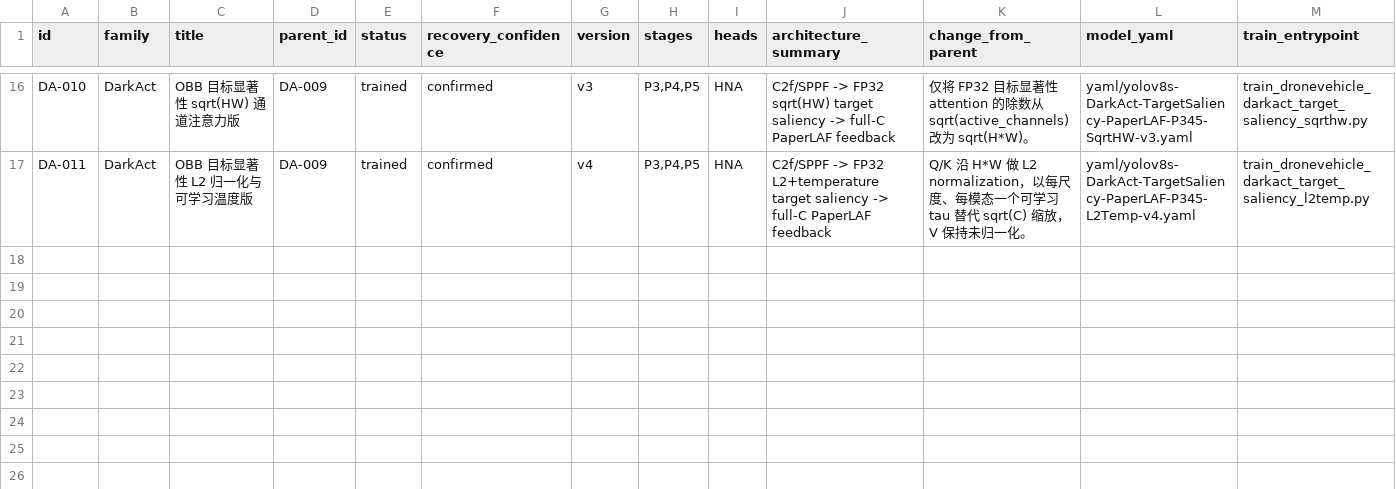
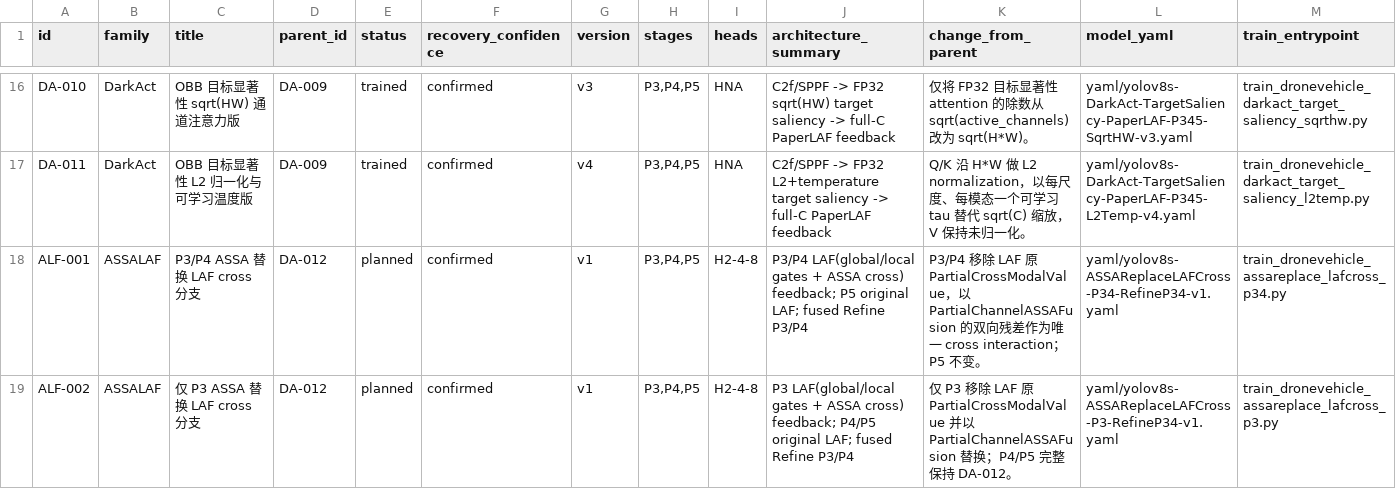
Before and after one commit to Mao0324/yolov8_twostream, a CSV file: experiments/registry.csv, drawn as a sheet; only a part is shown, gaps mark what is left out; rows hold the shown columns only; the diff names each change by its address in the sheet, - before the commit and + after, or states it on an @@ line.

Commit message:
feat(assalaf): add ASSA-LAF experiments and shared tooling

```diff
--- a/experiments/registry.csv
+++ b/experiments/registry.csv
+row 18: ALF-001 | ASSALAF | P3/P4 ASSA 替换 LAF cross 分支 | DA-012 | planned | confirmed | v1 | P3,P4,P5 | H2-4-8 | P3/P4 LAF(global/local gates + ASSA cross) feedback; P5 original LAF; fused Refine P3/P4 | P3/P4 移除 LAF 原 PartialCrossModalValue，以 PartialChannelASSAFusion 的双向残差作为唯一 cross interaction；P5 不变。 | yaml/yolov8s-ASSAReplaceLAFCross-P34-RefineP34-v1.yaml | train_dronevehicle_assareplace_lafcross_p34.py
+row 19: ALF-002 | ASSALAF | 仅 P3 ASSA 替换 LAF cross 分支 | DA-012 | planned | confirmed | v1 | P3,P4,P5 | H2-4-8 | P3 LAF(global/local gates + ASSA cross) feedback; P4/P5 original LAF; fused Refine P3/P4 | 仅 P3 移除 LAF 原 PartialCrossModalValue 并以 PartialChannelASSAFusion 替换；P4/P5 完整保持 DA-012。 | yaml/yolov8s-ASSAReplaceLAFCross-P3-RefineP34-v1.yaml | train_dronevehicle_assareplace_lafcross_p3.py
```
Also changed, not shown: 51 other files.
